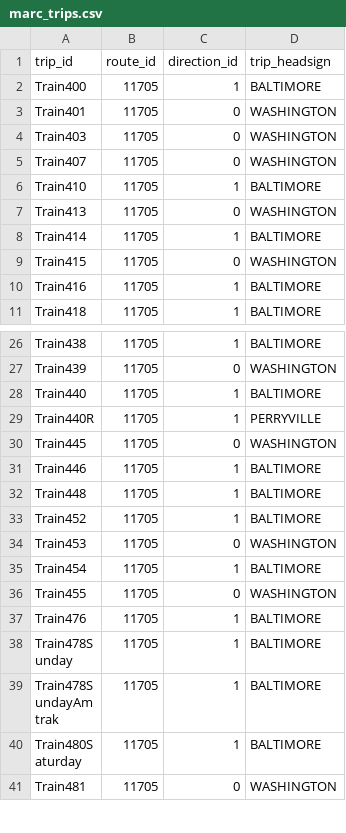
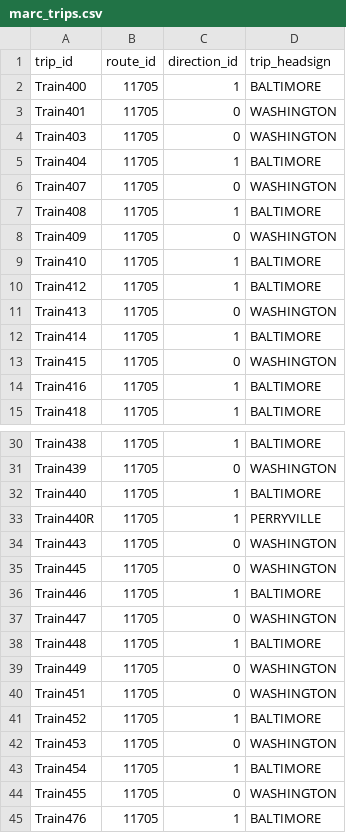
Before and after one commit to samkrumholz/transit-connector, a CSV file: ref/marc_trips.csv, drawn as a sheet; only a part is shown, gaps mark what is left out; the shorter side is filled out with more unchanged rows; the diff covers the shown part only; the diff names each change by its address in the sheet, - before the commit and + after, or states it on an @@ line.

```diff
--- a/ref/marc_trips.csv
+++ b/ref/marc_trips.csv
+row 5: Train404 | 11705 | 1 | BALTIMORE
+row 7: Train408 | 11705 | 1 | BALTIMORE
+row 8: Train409 | 11705 | 0 | WASHINGTON
+row 10: Train412 | 11705 | 1 | BALTIMORE
+row 34: Train443 | 11705 | 0 | WASHINGTON
+row 37: Train447 | 11705 | 0 | WASHINGTON
+row 39: Train449 | 11705 | 0 | WASHINGTON
+row 40: Train451 | 11705 | 0 | WASHINGTON
```
Also changed, not shown: 11 added rows elsewhere in this file.
